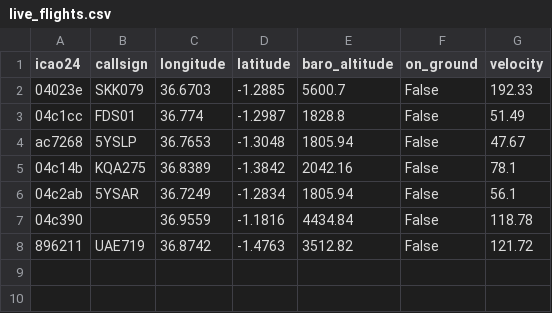
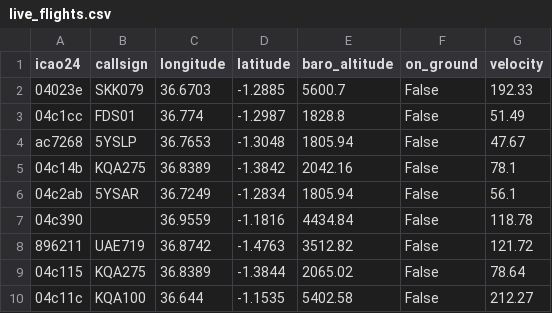
Before and after one commit to faithhunja/flight-data-quality-and-ingestion-pipeline, a CSV file: data/live_flights.csv, drawn as a sheet; the diff names each change by its address in the sheet, - before the commit and + after, or states it on an @@ line.

```diff
--- a/data/live_flights.csv
+++ b/data/live_flights.csv
+row 9: 04c115 | KQA275 | 36.8389 | -1.3844 | 2065.02 | False | 78.64
+row 10: 04c11c | KQA100 | 36.644 | -1.1535 | 5402.58 | False | 212.27
```
